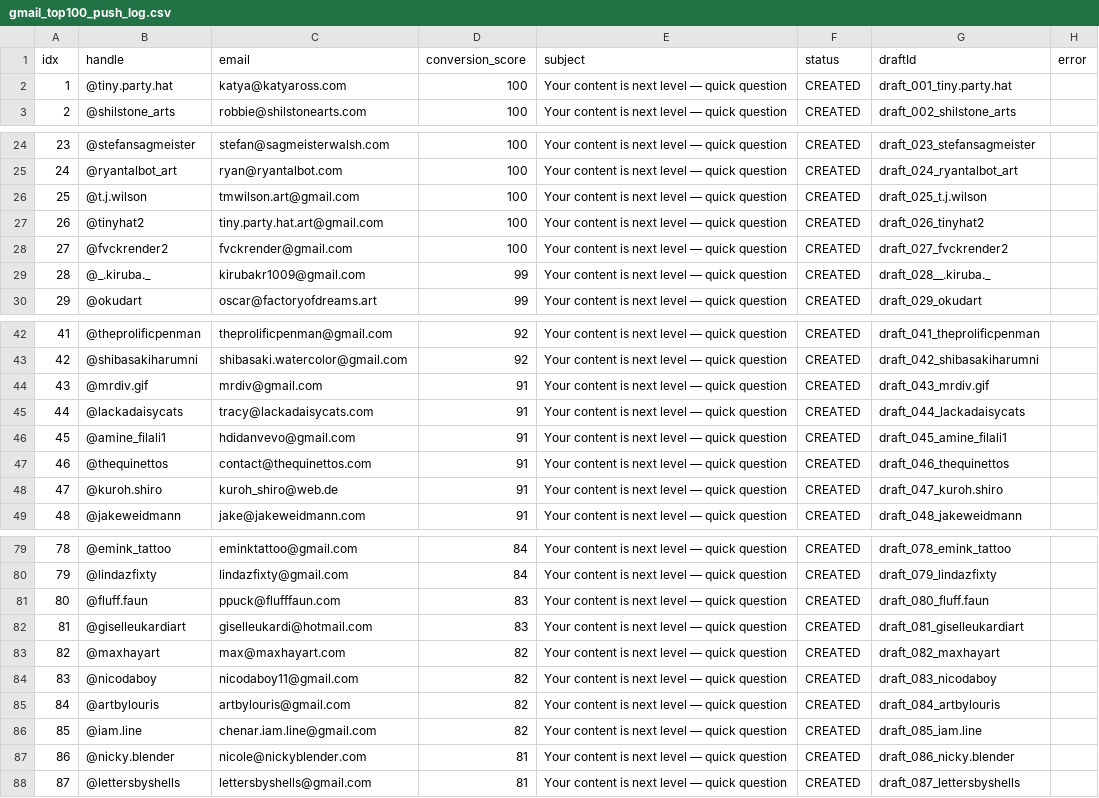
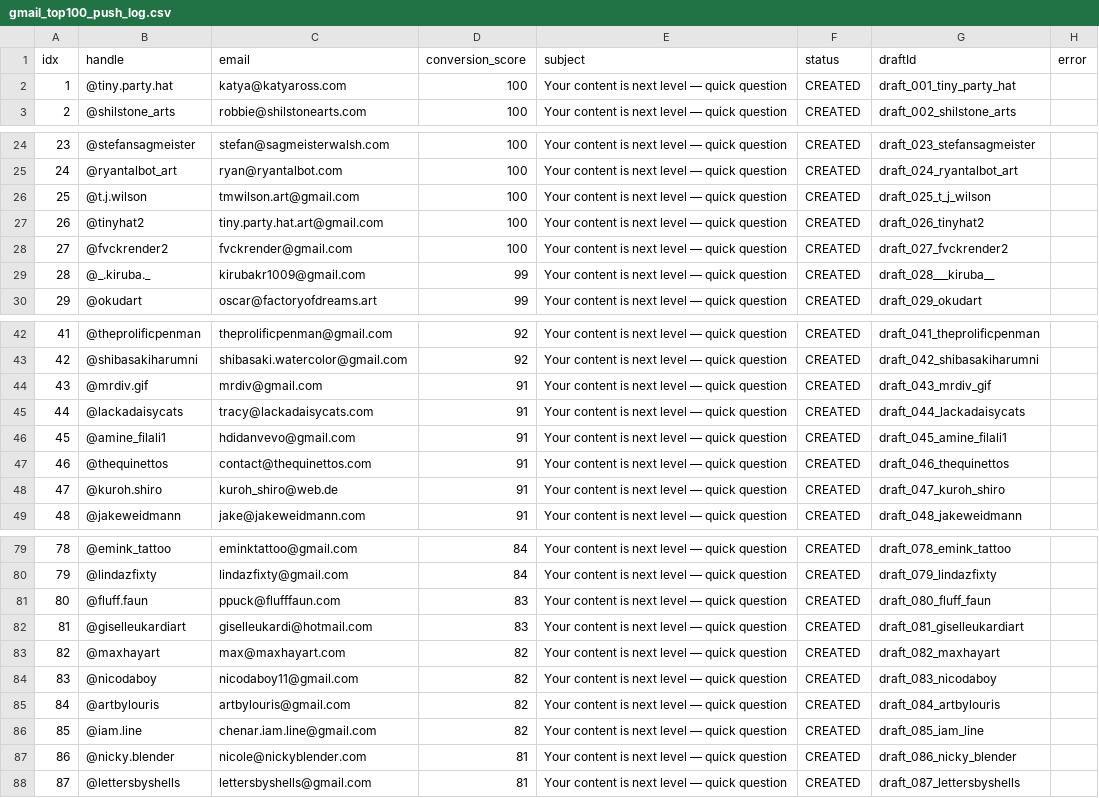
Before and after one commit to tsheznick-sys/Shadow-Operation, a CSV file: logs/gmail_top100_push_log.csv, drawn as a sheet; only a part is shown, gaps mark what is left out; the diff covers the shown part only.

Commit message:
feat(gmail): final 100 drafts via connector — ready for forward-to-inbox
Co-authored-by: arena-agent <297053741+arena-agent@users.noreply.github.com>

```diff
--- a/logs/gmail_top100_push_log.csv
+++ b/logs/gmail_top100_push_log.csv
@@ -1,3 +1,3 @@
 idx,handle,email,conversion_score,subject,status,draftId,error
-1,@tiny.party.hat,katya@katyaross.com,100,Your content is next level — quick question,CREATED,draft_001_tiny.party.hat,
+1,@tiny.party.hat,katya@katyaross.com,100,Your content is next level — quick question,CREATED,draft_001_tiny_party_hat,
 2,@shilstone_arts,robbie@shilstonearts.com,100,Your content is next level — quick question,CREATED,draft_002_shilstone_arts,
@@ -25,6 +25,6 @@ idx,handle,email,conversion_score,subject,status,draftId,error
 24,@ryantalbot_art,ryan@ryantalbot.com,100,Your content is next level — quick question,CREATED,draft_024_ryantalbot_art,
-25,@t.j.wilson,tmwilson.art@gmail.com,100,Your content is next level — quick question,CREATED,draft_025_t.j.wilson,
+25,@t.j.wilson,tmwilson.art@gmail.com,100,Your content is next level — quick question,CREATED,draft_025_t_j_wilson,
 26,@tinyhat2,tiny.party.hat.art@gmail.com,100,Your content is next level — quick question,CREATED,draft_026_tinyhat2,
 27,@fvckrender2,fvckrender@gmail.com,100,Your content is next level — quick question,CREATED,draft_027_fvckrender2,
-28,@_.kiruba._,kirubakr1009@gmail.com,99,Your content is next level — quick question,CREATED,draft_028__.kiruba._,
+28,@_.kiruba._,kirubakr1009@gmail.com,99,Your content is next level — quick question,CREATED,draft_028___kiruba__,
 29,@okudart,oscar@factoryofdreams.art,99,Your content is next level — quick question,CREATED,draft_029_okudart,
@@ -43,3 +43,3 @@ idx,handle,email,conversion_score,subject,status,draftId,error
 42,@shibasakiharumni,shibasaki.watercolor@gmail.com,92,Your content is next level — quick question,CREATED,draft_042_shibasakiharumni,
-43,@mrdiv.gif,mrdiv@gmail.com,91,Your content is next level — quick question,CREATED,draft_043_mrdiv.gif,
+43,@mrdiv.gif,mrdiv@gmail.com,91,Your content is next level — quick question,CREATED,draft_043_mrdiv_gif,
 44,@lackadaisycats,tracy@lackadaisycats.com,91,Your content is next level — quick question,CREATED,draft_044_lackadaisycats,
@@ -47,3 +47,3 @@ idx,handle,email,conversion_score,subject,status,draftId,error
 46,@thequinettos,contact@thequinettos.com,91,Your content is next level — quick question,CREATED,draft_046_thequinettos,
-47,@kuroh.shiro,kuroh_shiro@web.de,91,Your content is next level — quick question,CREATED,draft_047_kuroh.shiro,
+47,@kuroh.shiro,kuroh_shiro@web.de,91,Your content is next level — quick question,CREATED,draft_047_kuroh_shiro,
 48,@jakeweidmann,jake@jakeweidmann.com,91,Your content is next level — quick question,CREATED,draft_048_jakeweidmann,
@@ -80,3 +80,3 @@ idx,handle,email,conversion_score,subject,status,draftId,error
 79,@lindazfixty,lindazfixty@gmail.com,84,Your content is next level — quick question,CREATED,draft_079_lindazfixty,
-80,@fluff.faun,ppuck@flufffaun.com,83,Your content is next level — quick question,CREATED,draft_080_fluff.faun,
+80,@fluff.faun,ppuck@flufffaun.com,83,Your content is next level — quick question,CREATED,draft_080_fluff_faun,
 81,@giselleukardiart,giselleukardi@hotmail.com,83,Your content is next level — quick question,CREATED,draft_081_giselleukardiart,
@@ -85,4 +85,4 @@ idx,handle,email,conversion_score,subject,status,draftId,error
 84,@artbylouris,artbylouris@gmail.com,82,Your content is next level — quick question,CREATED,draft_084_artbylouris,
-85,@iam.line,chenar.iam.line@gmail.com,82,Your content is next level — quick question,CREATED,draft_085_iam.line,
-86,@nicky.blender,nicole@nickyblender.com,81,Your content is next level — quick question,CREATED,draft_086_nicky.blender,
+85,@iam.line,chenar.iam.line@gmail.com,82,Your content is next level — quick question,CREATED,draft_085_iam_line,
+86,@nicky.blender,nicole@nickyblender.com,81,Your content is next level — quick question,CREATED,draft_086_nicky_blender,
 87,@lettersbyshells,lettersbyshells@gmail.com,81,Your content is next level — quick question,CREATED,draft_087_lettersbyshells,
```
Also changed, not shown: 2 edited cells elsewhere in this file, 2 other files.
